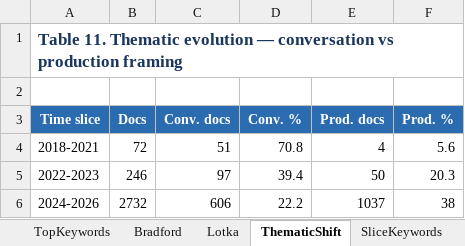
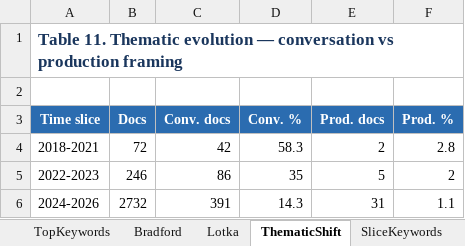
Before and after one commit to ysari-cloud/ydo-pc, an Excel workbook: projects/yz-yabancidil-derleme/analysis/bibliometric_tables.xlsx, sheet ThematicShift, drawn as a sheet; values as stored, in another font and other column widths than the file's, no borders; the diff names each change by its address in the sheet, - before the commit and + after, or states it on an @@ line.

```diff
--- a/projects/yz-yabancidil-derleme/analysis/bibliometric_tables.xlsx (sheet ThematicShift)
+++ b/projects/yz-yabancidil-derleme/analysis/bibliometric_tables.xlsx (sheet ThematicShift)
-C4 (Conv. docs): 51
+C4 (Conv. docs): 42
-D4 (Conv. %): 70.8
+D4 (Conv. %): 58.3
-E4 (Prod. docs): 4
+E4 (Prod. docs): 2
-F4 (Prod. %): 5.6
+F4 (Prod. %): 2.8
-C5 (Conv. docs): 97
+C5 (Conv. docs): 86
-D5 (Conv. %): 39.4
+D5 (Conv. %): 35
-E5 (Prod. docs): 50
+E5 (Prod. docs): 5
-F5 (Prod. %): 20.3
+F5 (Prod. %): 2
-C6 (Conv. docs): 606
+C6 (Conv. docs): 391
-D6 (Conv. %): 22.2
+D6 (Conv. %): 14.3
-E6 (Prod. docs): 1037
+E6 (Prod. docs): 31
-F6 (Prod. %): 38
+F6 (Prod. %): 1.1
```
Also changed, not shown: sheet SliceKeywords, 8 other files.
